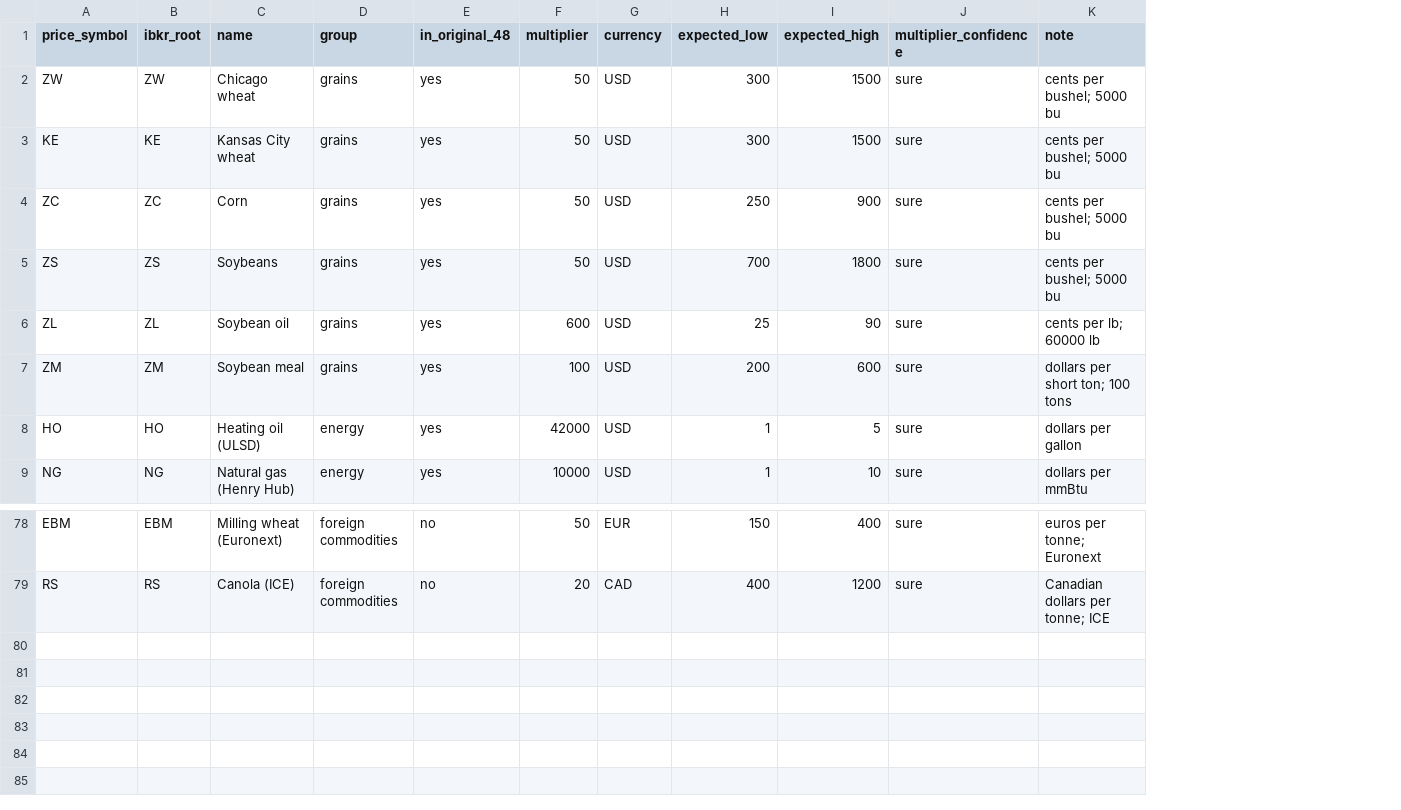
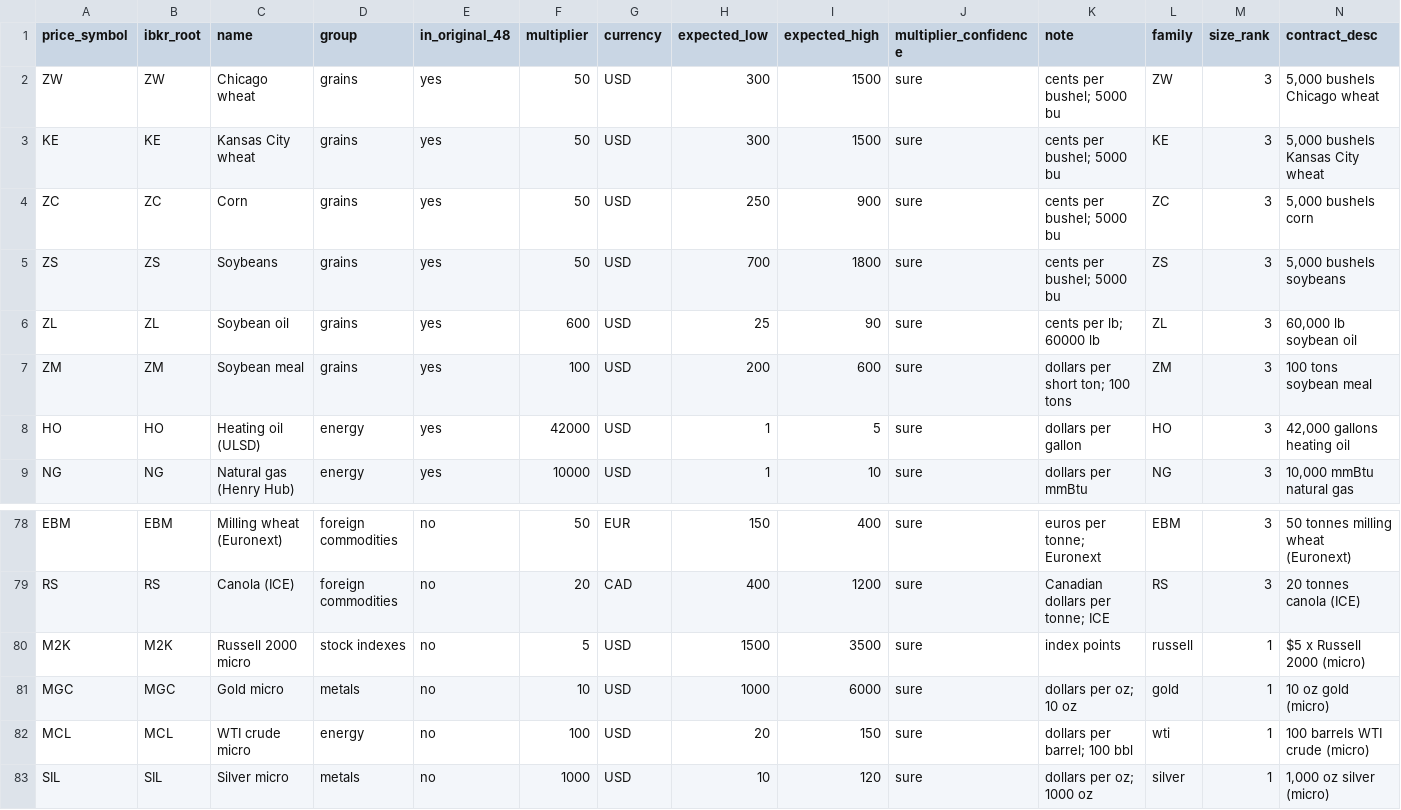
Before and after one commit to kidcharlema9ne/Market-Data, a CSV file: futures_data/trend_universe.csv, drawn as a sheet; only a part is shown, gaps mark what is left out; the diff names each change by its address in the sheet, - before the commit and + after, or states it on an @@ line.

```diff
--- a/futures_data/trend_universe.csv
+++ b/futures_data/trend_universe.csv
+column L (family), rows 2-9: ZW | KE | ZC | ZS | ZL | ZM | HO | NG; rows 78-79: EBM | RS
+column M (size_rank), rows 2-9: all 3; rows 78-79: 3 | 3
+column N (contract_desc), rows 2-9: 5,000 bushels Chicago wheat | 5,000 bushels Kansas City wheat | 5,000 bushels corn | 5,000 bushels soybeans | 60,000 lb soybean oil | 100 tons soybean meal | 42,000 gallons heating oil | 10,000 mmBtu natural gas; rows 78-79: 50 tonnes milling wheat (Euronext) | 20 tonnes canola (ICE)
+row 80: M2K | M2K | Russell 2000 micro | stock indexes | no | 5 | USD | 1500 | 3500 | sure | index points | russell | 1 | $5 x Russell 2000 (micro)
+row 81: MGC | MGC | Gold micro | metals | no | 10 | USD | 1000 | 6000 | sure | dollars per oz; 10 oz | gold | 1 | 10 oz gold (micro)
+row 82: MCL | MCL | WTI crude micro | energy | no | 100 | USD | 20 | 150 | sure | dollars per barrel; 100 bbl | wti | 1 | 100 barrels WTI crude (micro)
+row 83: SIL | SIL | Silver micro | metals | no | 1000 | USD | 10 | 120 | sure | dollars per oz; 1000 oz | silver | 1 | 1,000 oz silver (micro)
```
Also changed, not shown: 4 other files.
